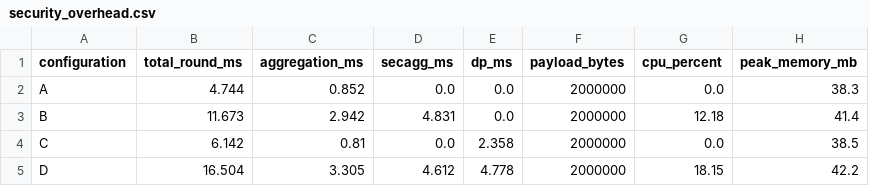
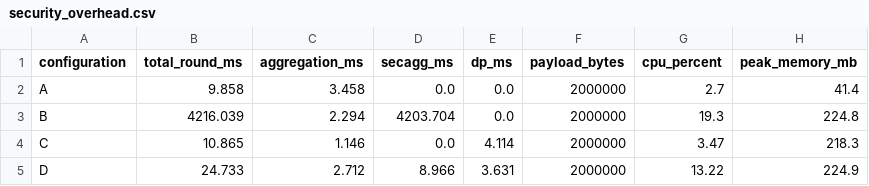
Before and after one commit to Shariq12345/conclave_v1, a CSV file: results/security_overhead.csv, drawn as a sheet.

```diff
--- a/results/security_overhead.csv
+++ b/results/security_overhead.csv
@@ -1,5 +1,5 @@
 configuration,total_round_ms,aggregation_ms,secagg_ms,dp_ms,payload_bytes,cpu_percent,peak_memory_mb
-A,4.744,0.852,0.0,0.0,2000000,0.0,38.3
-B,11.673,2.942,4.831,0.0,2000000,12.18,41.4
-C,6.142,0.81,0.0,2.358,2000000,0.0,38.5
-D,16.504,3.305,4.612,4.778,2000000,18.15,42.2
+A,9.858,3.458,0.0,0.0,2000000,2.7,41.4
+B,4216.039,2.294,4203.704,0.0,2000000,19.3,224.8
+C,10.865,1.146,0.0,4.114,2000000,3.47,218.3
+D,24.733,2.712,8.966,3.631,2000000,13.22,224.9
```
Also changed, not shown: 22 other files.
